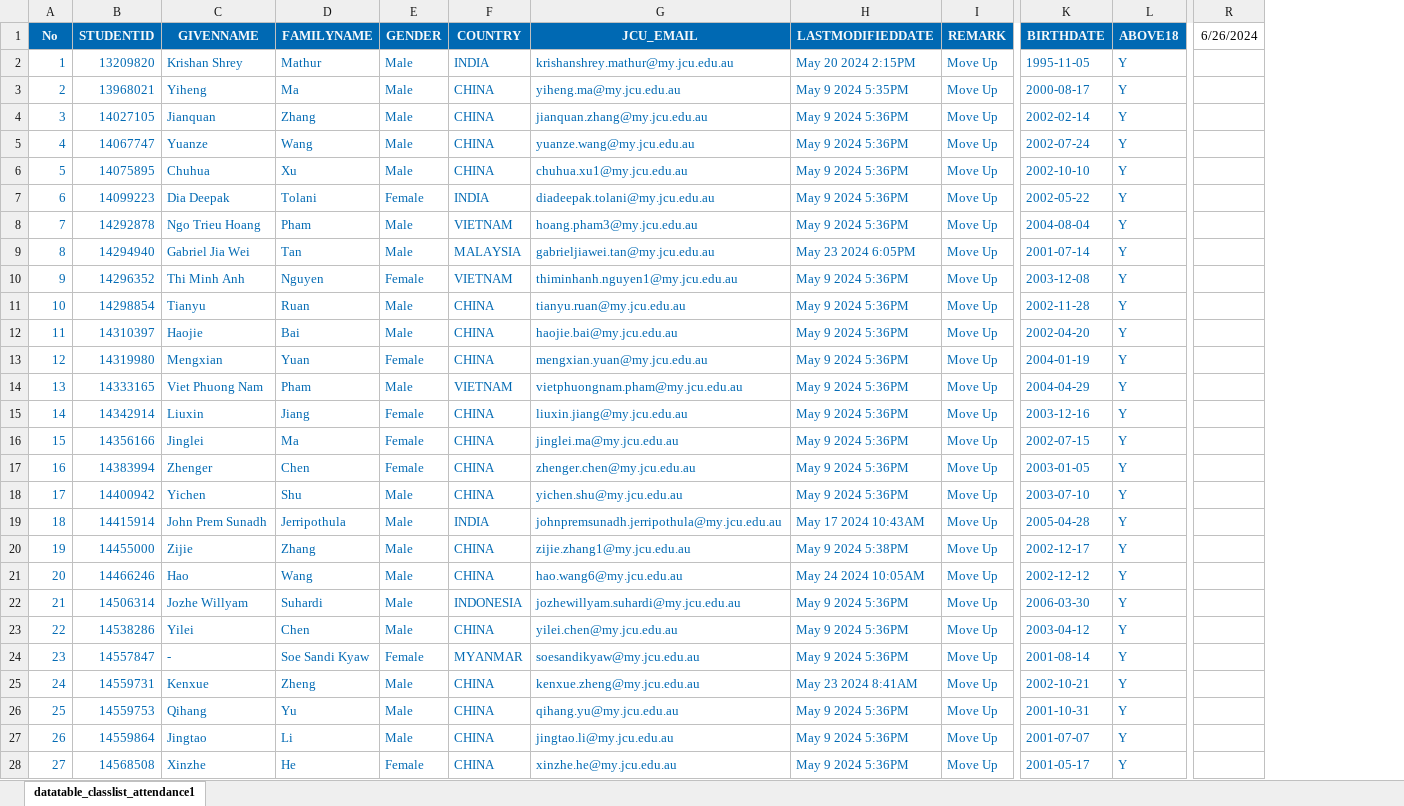
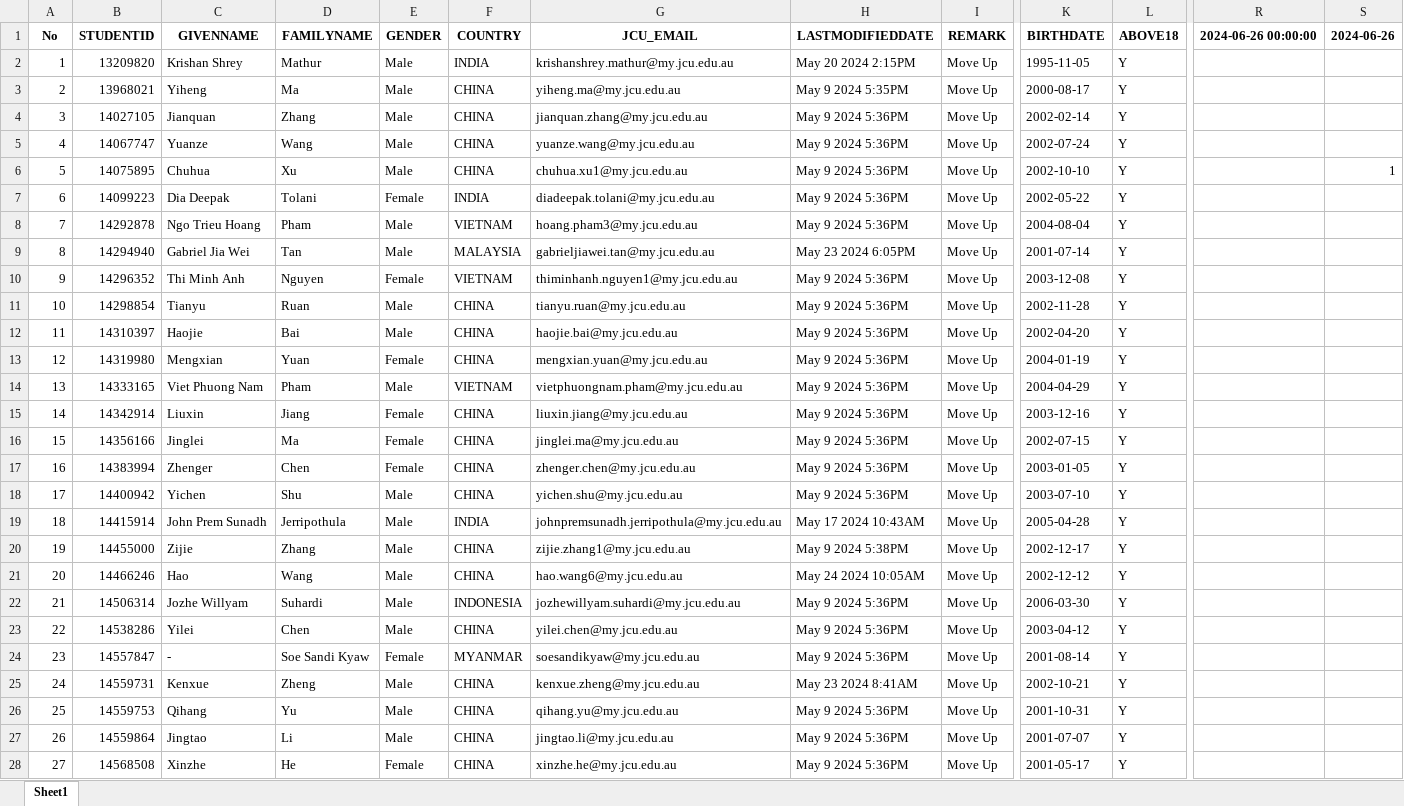
Before and after one commit to motethansen/attendance-qrcode, an Excel workbook: classes/BU2001-TF-1000.xlsx, sheet Sheet1, drawn as a sheet; only a part is shown, gaps mark what is left out; values as stored, in another font and other column widths than the file's, no borders; removed rows and columns are numbered as before the commit, all else as after; the diff covers the shown part only; the diff names each change by its address in the sheet, - before the commit and + after, or states it on an @@ line.

Commit message:
added excel reader and student attendance update

```diff
--- a/classes/BU2001-TF-1000.xlsx (sheet Sheet1)
+++ b/classes/BU2001-TF-1000.xlsx (sheet Sheet1)
-sheet tab: datatable_classlist_attendance1
+sheet tab: Sheet1
-column R, row 1: 6/26/2024
+column R, row 1: 2024-06-26 00:00:00
+column S, rows 1-6: 2024-06-26 |  |  |  |  | 1
@@ A1:L1 fill: #0069B3 → none, text colour: #F8F9FA → black @@
-A2:I28 text colour: #0069B3
+A2:I28 text colour: black
-K2:L28 text colour: #0069B3
+K2:L28 text colour: black
```
Also changed, not shown: cell formats elsewhere in this sheet, 5 other files.
